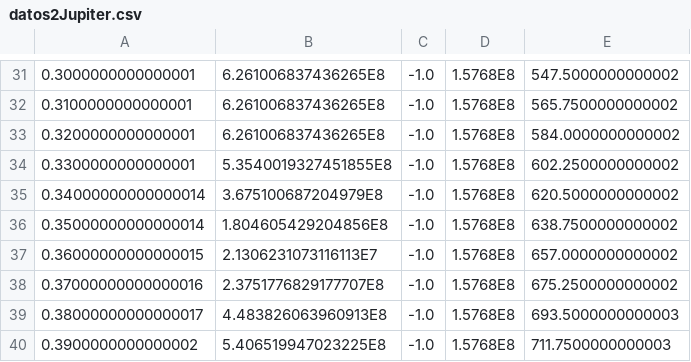
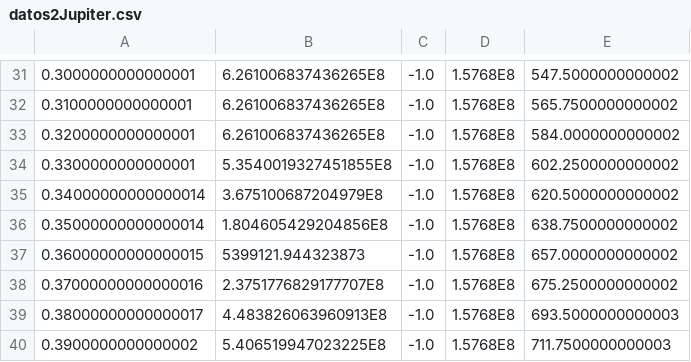
Before and after one commit to lboccardi/SS_20212C_TP4, a CSV file: TP4/datos2Jupiter.csv, drawn as a sheet; only a part is shown, gaps mark what is left out.

```diff
--- a/TP4/datos2Jupiter.csv
+++ b/TP4/datos2Jupiter.csv
@@ -36,3 +36,3 @@
 0.35000000000000014, 1.804605429204856E8, -1.0, 1.5768E8, 638.7500000000002
-0.36000000000000015, 2.1306231073116113E7, -1.0, 1.5768E8, 657.0000000000002
+0.36000000000000015, 5399121.944323873, -1.0, 1.5768E8, 657.0000000000002
 0.37000000000000016, 2.3751776829177707E8, -1.0, 1.5768E8, 675.2500000000002
```
Also changed, not shown: 5 other files.
